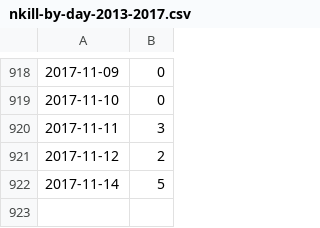
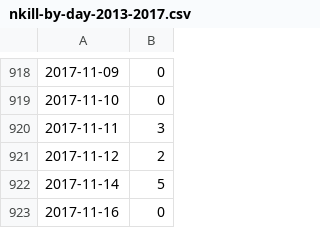
Before and after one commit to sbchou/Sonify-refugees, a CSV file: gun-violence/data/nkill-by-day-2013-2017.csv, drawn as a sheet; only a part is shown, gaps mark what is left out; the diff names each change by its address in the sheet, - before the commit and + after, or states it on an @@ line.

```diff
--- a/gun-violence/data/nkill-by-day-2013-2017.csv
+++ b/gun-violence/data/nkill-by-day-2013-2017.csv
+row 923: 2017-11-16 | 0
```
Also changed, not shown: gun-violence/data/mass-shootings-2013-2017.csv, gun-violence/data/mass-shootings-2017-reformatted.csv, 20 other files.
